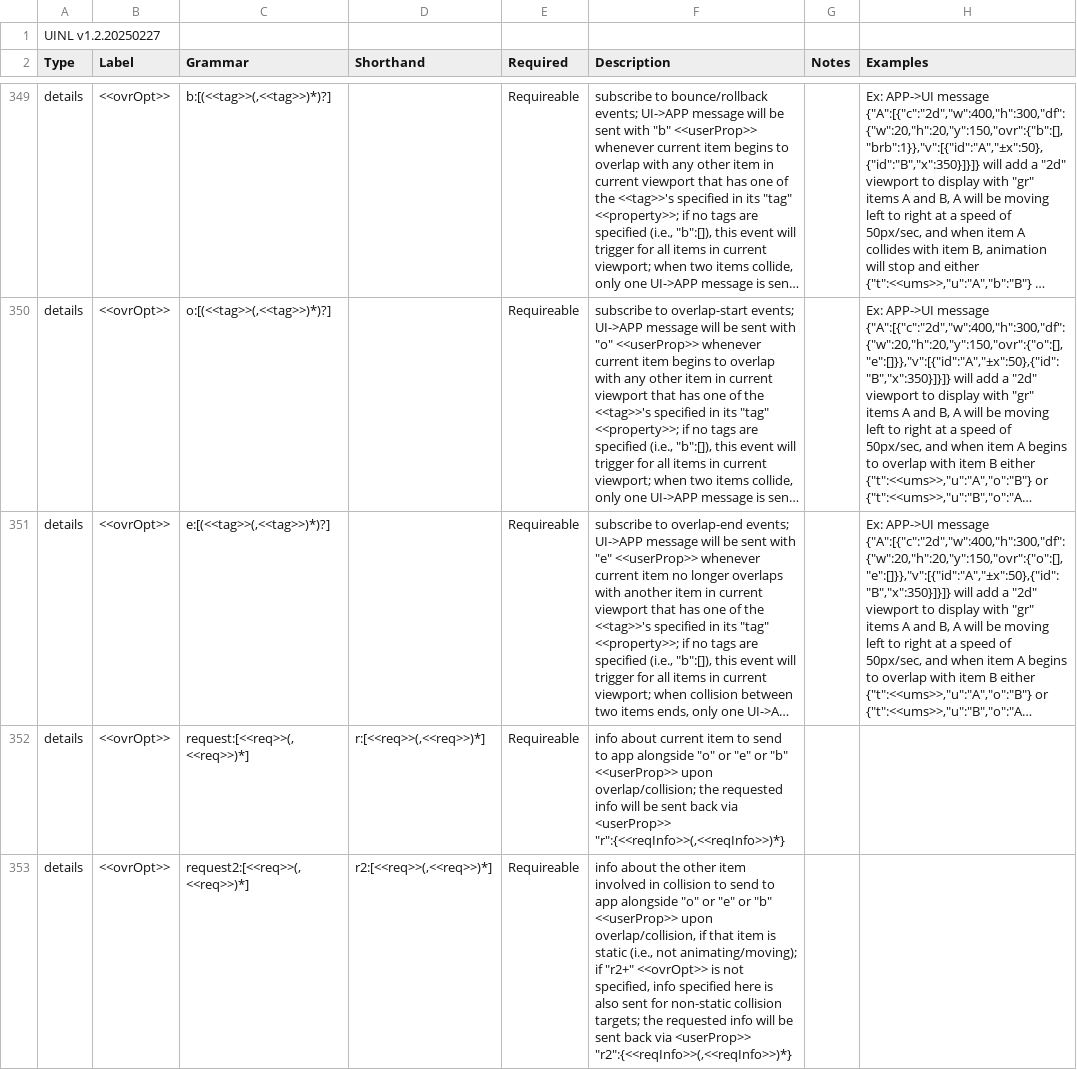
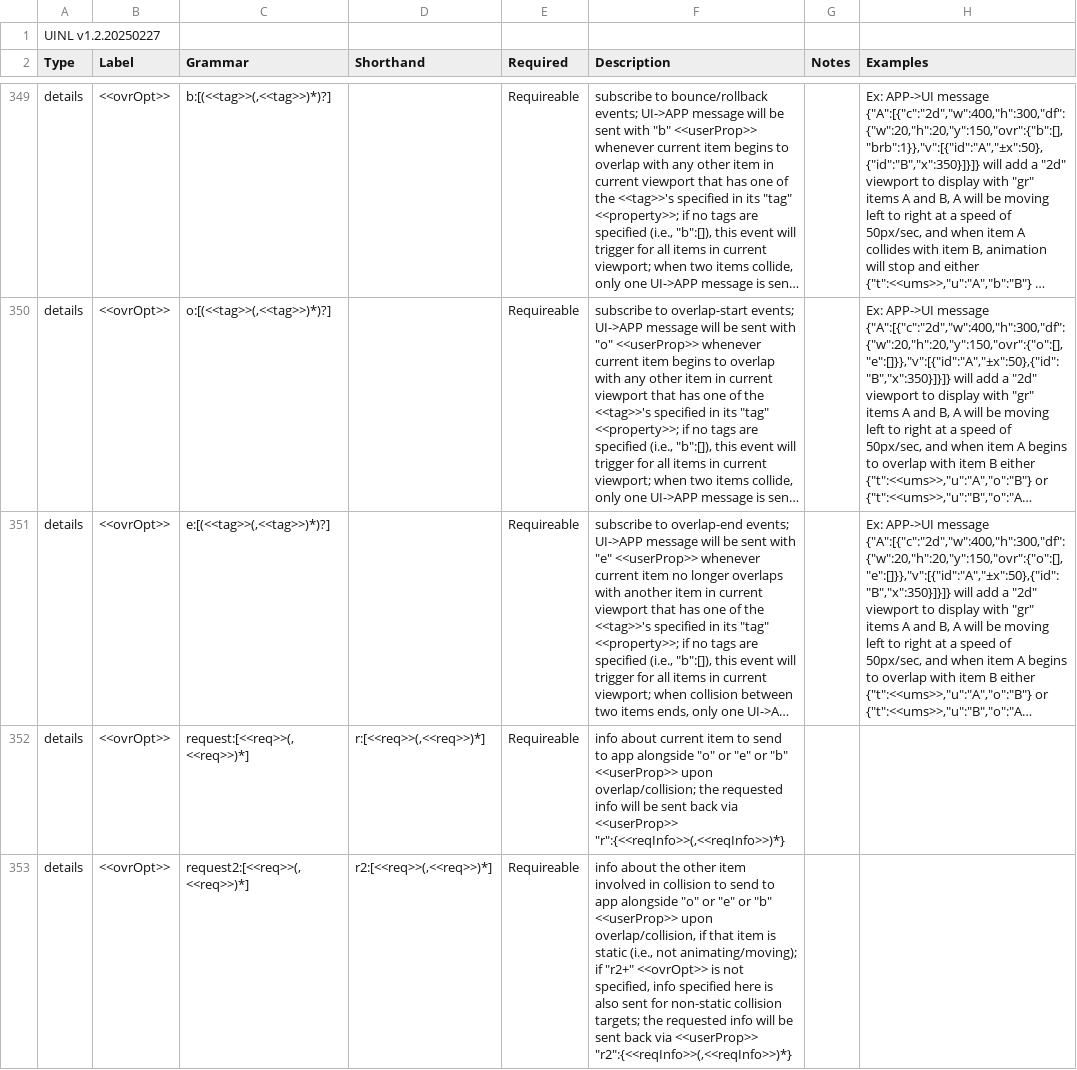
Before and after one commit to dibasdauliya/uinl-docs, a TSV file: full-spec.tsv, drawn as a sheet; only a part is shown, gaps mark what is left out; long unchanged cells end in …; the diff covers the shown part only; the diff names each change by its address in the sheet, - before the commit and + after, or states it on an @@ line.

```diff
--- a/full-spec.tsv
+++ b/full-spec.tsv
-F352 (Description): …back via <userProp>> "r":{<<reqInfo>>(,<<reqInfo>>)*}
+F352 (Description): …back via <<userProp>> "r":{<<reqInfo>>(,<<reqInfo>>)*}
-F353 (Description): …back via <userProp>> "r2":{<<reqInfo>>(,<<reqInfo>>)*}
+F353 (Description): …back via <<userProp>> "r2":{<<reqInfo>>(,<<reqInfo>>)*}
```
Also changed, not shown: 2 edited cells elsewhere in this file, 4 other files.
